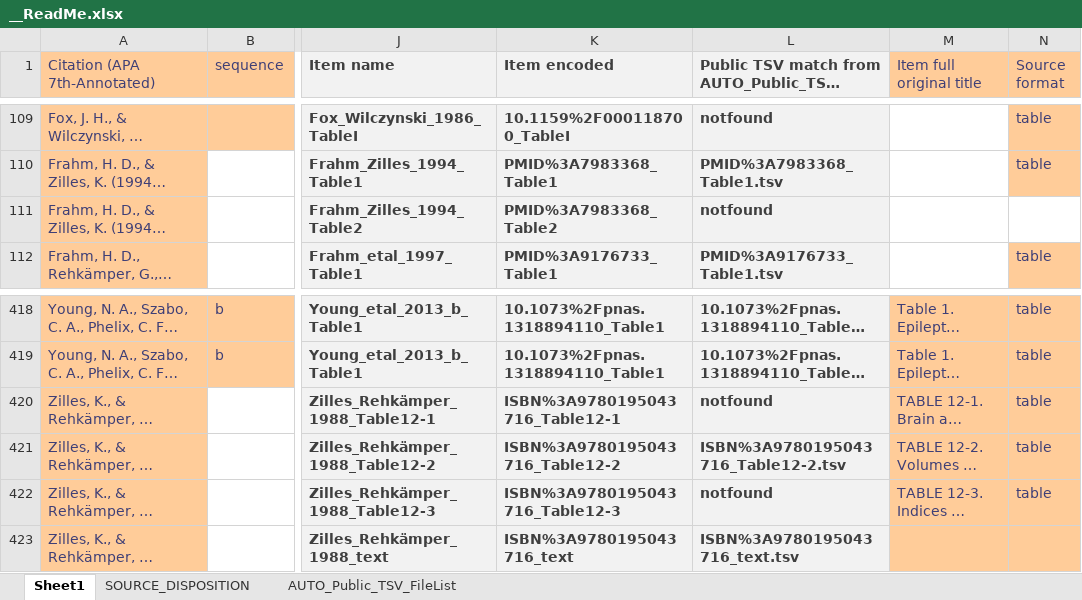
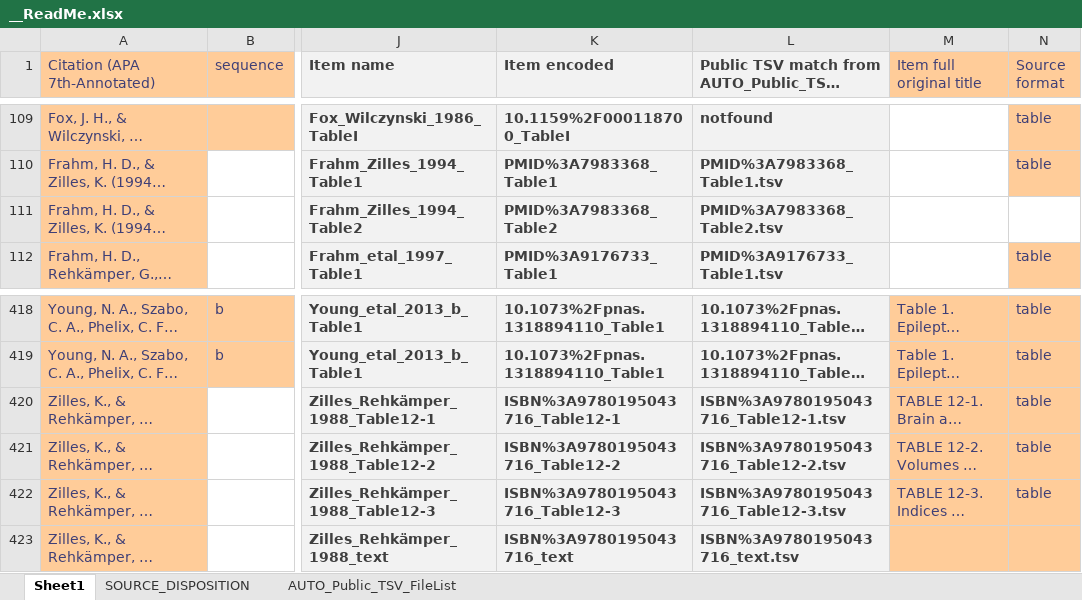
Before and after one commit to AleAliSousa/Evo-M1-Trait-Data, an Excel workbook: __ReadMe.xlsx, sheet Sheet1, drawn as a sheet; only a part is shown, gaps mark what is left out; long unchanged cells end in …; values as stored, in another font and other column widths than the file's, no borders; the diff names each change by its address in the sheet, - before the commit and + after, or states it on an @@ line.

```diff
--- a/__ReadMe.xlsx (sheet Sheet1)
+++ b/__ReadMe.xlsx (sheet Sheet1)
-L111: notfound
+L111: PMID%3A7983368_Table2.tsv
-L420: notfound
+L420: ISBN%3A9780195043716_Table12-1.tsv
-L422: notfound
+L422: ISBN%3A9780195043716_Table12-3.tsv
```
Also changed, not shown: sheet AUTO_Public_TSV_FileList, ____EvoM1_TraitTable/dexterity_corticospinaltract.xlsx, ____EvoM1_TraitTable/dexterity_iwaniuk.xlsx, 56 other files.
